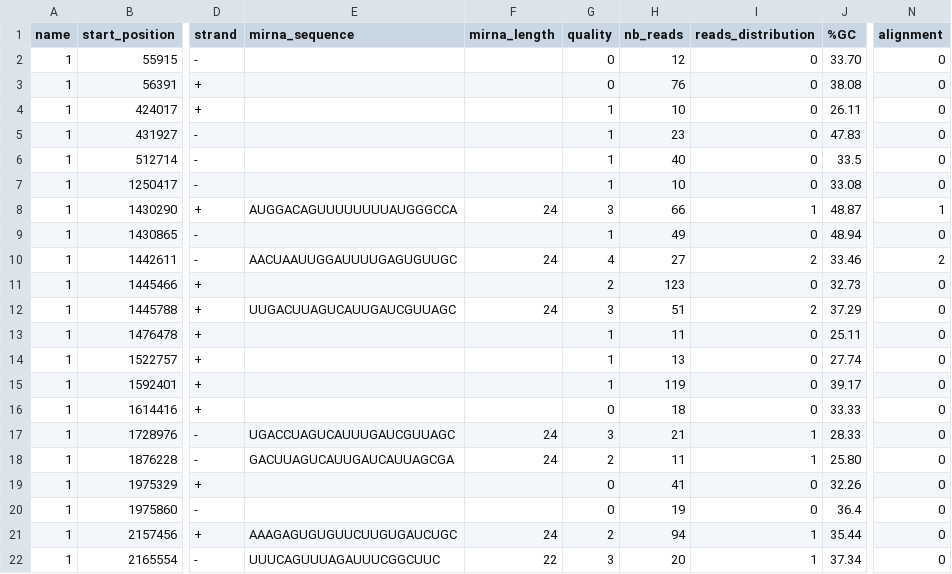
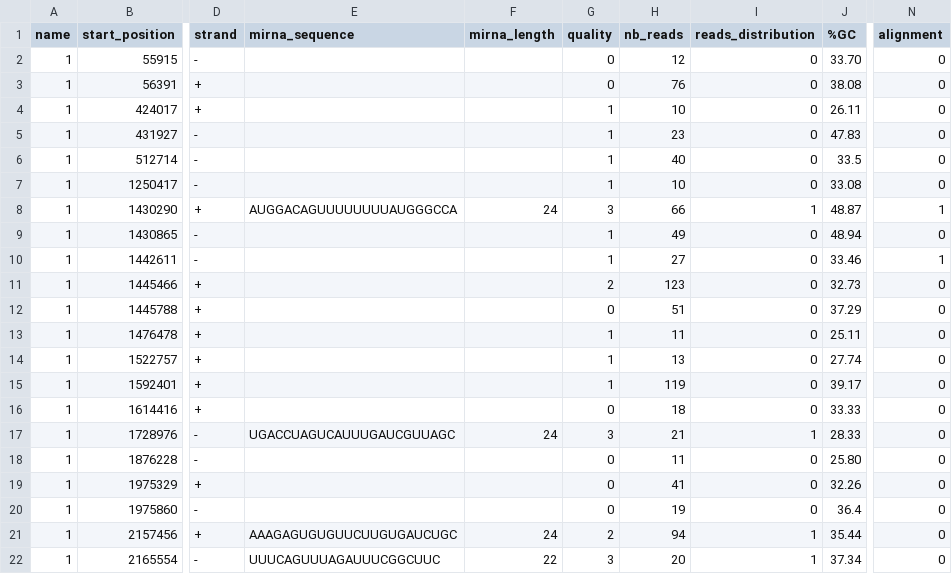
Before and after one commit to miRkwood-RNA/miRkwood, a CSV file: cgi-bin/t/functional/expected/fullpipeline-bed/results/novel_miRNA/results_novel_miRNA.csv, drawn as a sheet; only a part is shown, gaps mark what is left out; the diff names each change by its address in the sheet, - before the commit and + after, or states it on an @@ line.

Commit message:
miRkwood: Update files for functional tests.

```diff
--- a/cgi-bin/t/functional/expected/fullpipeline-bed/results/novel_miRNA/results_novel_miRNA.csv
+++ b/cgi-bin/t/functional/expected/fullpipeline-bed/results/novel_miRNA/results_novel_miRNA.csv
-E10 (mirna_sequence): AACUAAUUGGAUUUUGAGUGUUGC
+E10 (mirna_sequence): (empty)
-F10 (mirna_length): 24
+F10 (mirna_length): (empty)
-G10 (quality): 4
+G10 (quality): 1
-I10 (reads_distribution): 2
+I10 (reads_distribution): 0
-N10 (alignment): 2
+N10 (alignment): 1
-E12 (mirna_sequence): UUGACUUAGUCAUUGAUCGUUAGC
+E12 (mirna_sequence): (empty)
-F12 (mirna_length): 24
+F12 (mirna_length): (empty)
-G12 (quality): 3
+G12 (quality): 0
-I12 (reads_distribution): 2
+I12 (reads_distribution): 0
-E18 (mirna_sequence): GACUUAGUCAUUGAUCAUUAGCGA
+E18 (mirna_sequence): (empty)
-F18 (mirna_length): 24
+F18 (mirna_length): (empty)
-G18 (quality): 2
+G18 (quality): 0
-I18 (reads_distribution): 1
+I18 (reads_distribution): 0
```
Also changed, not shown: cgi-bin/t/functional/expected/fullpipeline-bed/results/known_miRNA/results_known_miRNA.csv, 26 other files.
